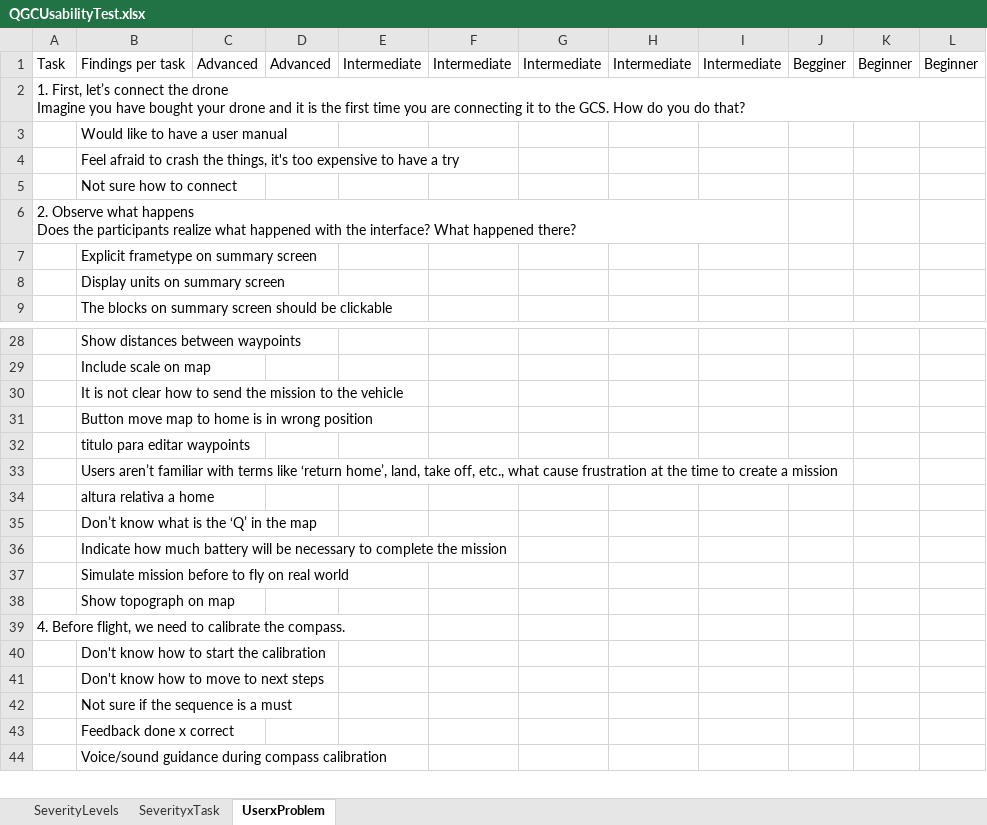
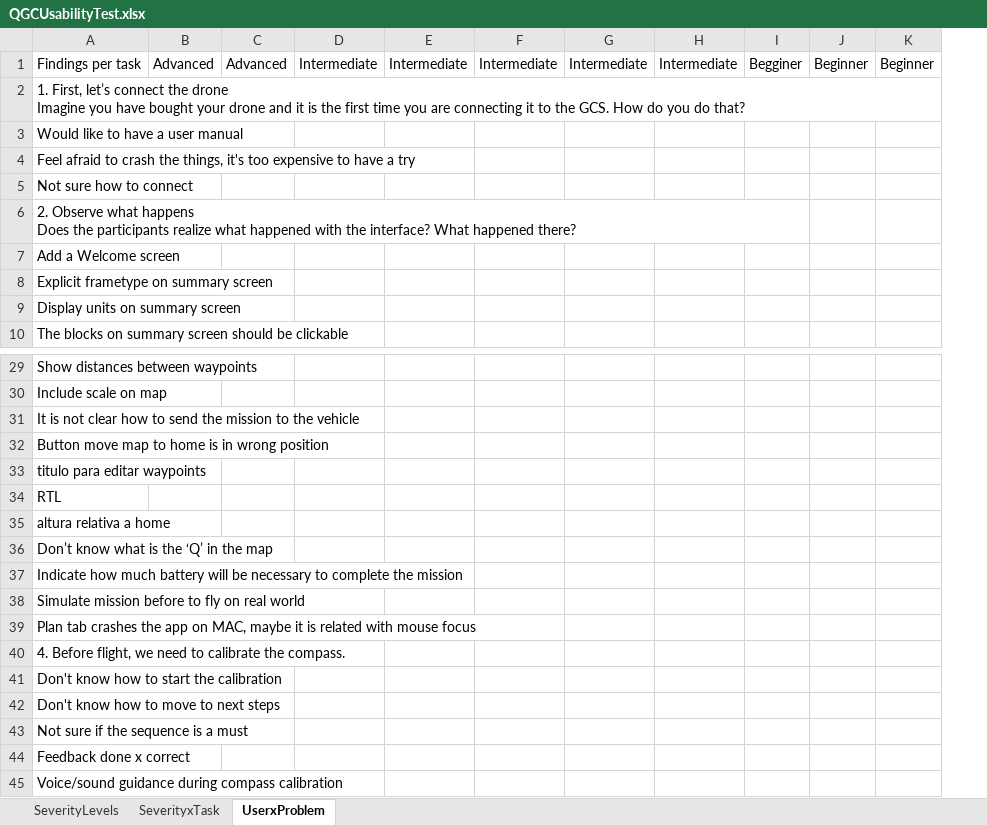
Before and after one commit to Dronecode/UX-Design, an Excel workbook: Research/QGCUsabilityTest.xlsx, sheet UserxProblem, drawn as a sheet; only a part is shown, gaps mark what is left out; values as stored, in another font and other column widths than the file's, no cell formats; charts and pictures and conditional formats not drawn; removed rows and columns are numbered as before the commit, all else as after; ↵ is a line break in a cell; the diff covers the shown part only; the diff names each change by its address in the sheet, - before the commit and + after, or states it on an @@ line.

```diff
--- a/Research/QGCUsabilityTest.xlsx (sheet UserxProblem)
+++ b/Research/QGCUsabilityTest.xlsx (sheet UserxProblem)
-column A, rows 1-6: Task | 1. First, let’s connect the drone ↵ Imagine you have bought your drone and it is the first time you are connecting it to the GCS. How do you do that? |  |  |  | 2. Observe what happens ↵ Does the participants realize what happened with the interface? What happened there?; row 39: 4. Before flight, we need to calibrate the compass.
-A2: (empty)
+A2: 1. First, let’s connect the drone ↵ Imagine you have bought your drone and it is the first time you are connecting it to the GCS. How do you do that?
-A6: (empty)
+A6: 2. Observe what happens ↵ Does the participants realize what happened with the interface? What happened there?
+row 7: Add a Welcome screen
-A34: Users aren’t familiar with terms like ‘return home’, land, take off, etc., what cause frustration at the time to create a mission
+A34: RTL
-A39: Show topograph on map
+A39: Plan tab crashes the app on MAC, maybe it is related with mouse focus
-A40: (empty)
+A40: 4. Before flight, we need to calibrate the compass.
```
Also changed, not shown: 7 added rows and 7 edited cells elsewhere in this sheet, sheet SeverityxTask, cell formats.
